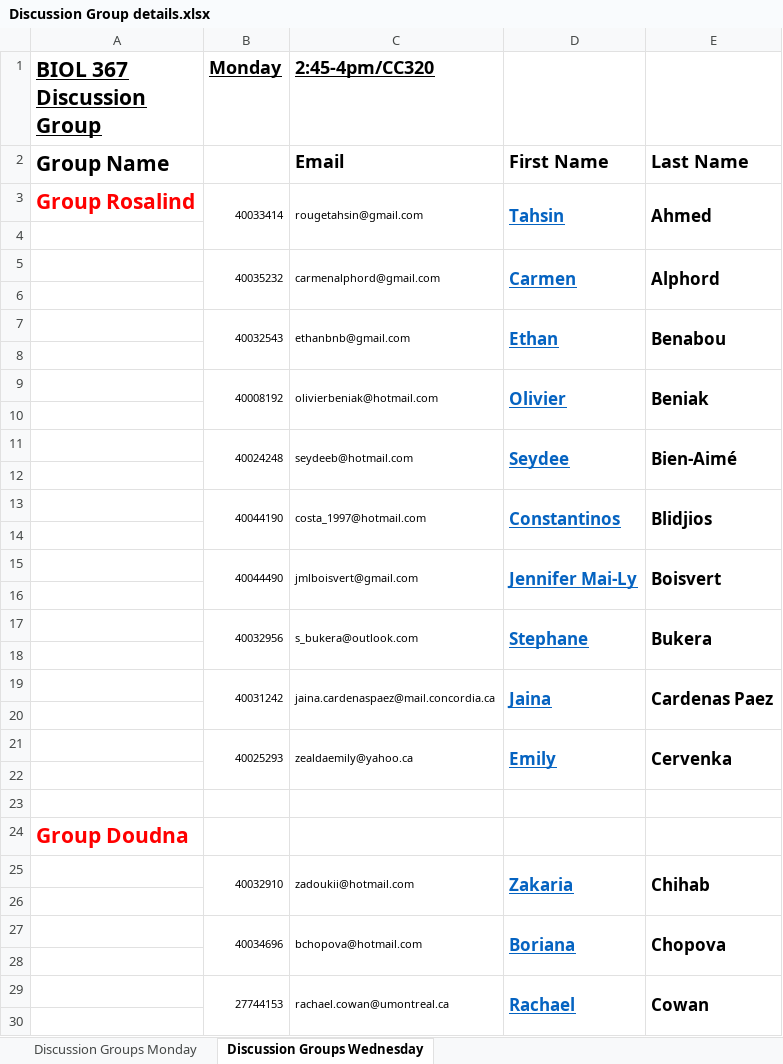
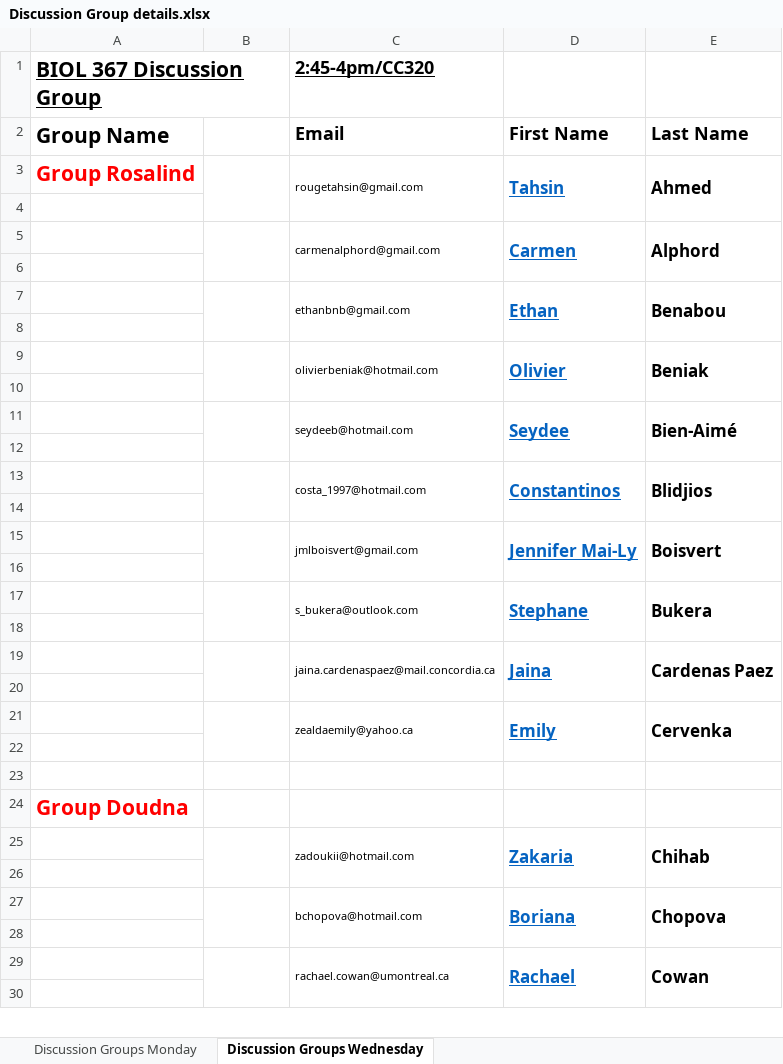
Before and after one commit to kachroolab/kachroolab, an Excel workbook: classes/Discussion Group details.xlsx, sheet Discussion Groups Wednesday, drawn as a sheet; only a part is shown; values as stored, in another font and other column widths than the file's, no borders; the diff covers the shown part only; the diff names each change by its address in the sheet, - before the commit and + after, or states it on an @@ line.

```diff
--- a/classes/Discussion Group details.xlsx (sheet Discussion Groups Wednesday)
+++ b/classes/Discussion Group details.xlsx (sheet Discussion Groups Wednesday)
-B1: Monday
+B1: (empty)
-B3: 40033414
+B3: (empty)
-B5: 40035232
+B5: (empty)
-B7: 40032543
+B7: (empty)
-B9: 40008192
+B9: (empty)
-B11: 40024248
+B11: (empty)
-B13: 40044190
+B13: (empty)
-B15: 40044490
+B15: (empty)
-B17: 40032956
+B17: (empty)
-B19: 40031242
+B19: (empty)
-B21: 40025293
+B21: (empty)
-B25: 40032910
+B25: (empty)
-B27: 40034696
+B27: (empty)
-B29: 27744153
+B29: (empty)
```
Also changed, not shown: 35 edited cells elsewhere in this sheet, sheet Discussion Groups Monday, 1 other file.
